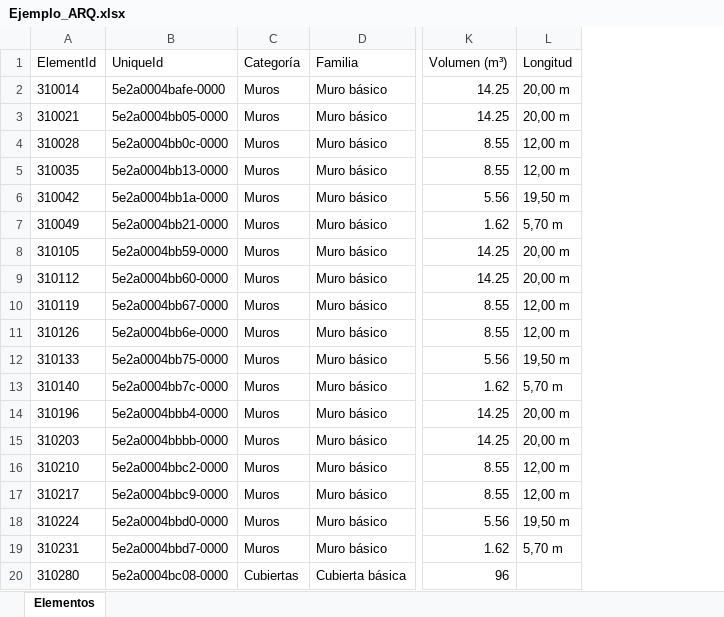
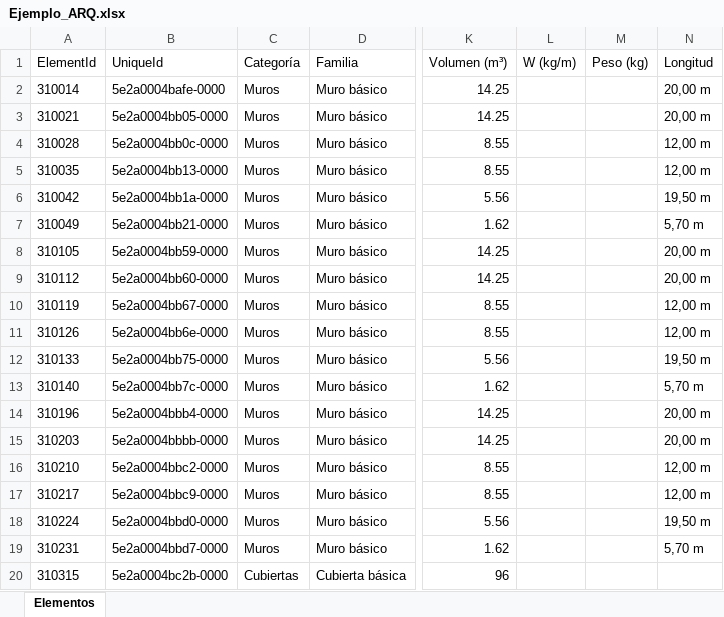
Before and after one commit to BECSA-pamoreno/VisorBIM, an Excel workbook: ejemplo/Ejemplo_ARQ.xlsx, sheet Elementos, drawn as a sheet; only a part is shown, gaps mark what is left out; values as stored, in another font and other column widths than the file's, no borders; the diff names each change by its address in the sheet, - before the commit and + after, or states it on an @@ line.

```diff
--- a/ejemplo/Ejemplo_ARQ.xlsx (sheet Elementos)
+++ b/ejemplo/Ejemplo_ARQ.xlsx (sheet Elementos)
+column L (W (kg/m)), empty
+column M (Peso (kg)), empty
-A20 (ElementId): 310280
+A20 (ElementId): 310315
-B20 (UniqueId): 5e2a0004bc08-0000
+B20 (UniqueId): 5e2a0004bc2b-0000
```
Also changed, not shown: ejemplo/Ejemplo_EST.xlsx, ejemplo/Ejemplo_MEP.xlsx, 5 other files.
